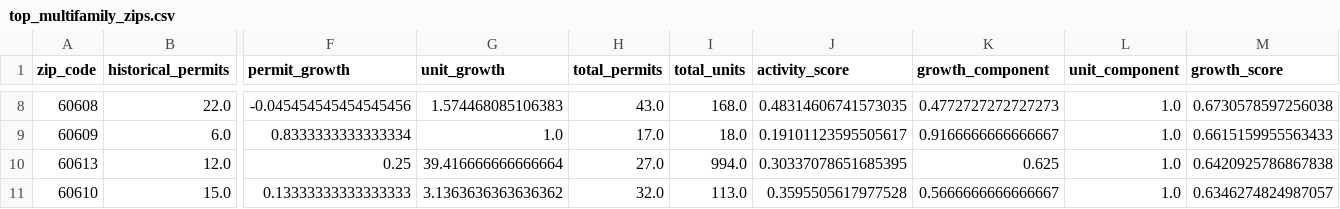
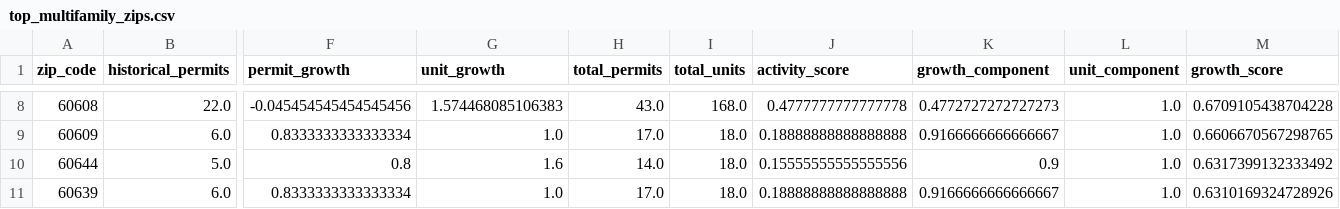
Before and after one commit to stochastic-sisyphus/chipop-pred-apropos, a CSV file: output/data/top_multifamily_zips.csv, drawn as a sheet; only a part is shown, gaps mark what is left out; removed rows and columns are numbered as before the commit, all else as after; rows hold the shown columns only; the diff covers the shown part only; the diff names each change by its address in the sheet, - before the commit and + after, or states it on an @@ line.

Commit message:
Update pipeline results - June 8, 2025 22:27:56 run
- Multifamily growth: 60602 leads with 0.843 score
- All models successful with real API data
- 7 data files, 4 reports, 8+ visualizations
- Updated README with latest metrics

```diff
--- a/output/data/top_multifamily_zips.csv
+++ b/output/data/top_multifamily_zips.csv
-J8 (activity_score): 0.48314606741573035
+J8 (activity_score): 0.4777777777777778
-M8 (growth_score): 0.6730578597256038
+M8 (growth_score): 0.6709105438704228
-J9 (activity_score): 0.19101123595505617
+J9 (activity_score): 0.18888888888888888
-M9 (growth_score): 0.6615159955563433
+M9 (growth_score): 0.6606670567298765
-row 10: 60613 | 12.0 | 0.25 | 39.416666666666664 | 27.0 | 994.0 | 0.30337078651685395 | 0.625 | 1.0 | 0.6420925786867838
-row 11: 60610 | 15.0 | 0.13333333333333333 | 3.1363636363636362 | 32.0 | 113.0 | 0.3595505617977528 | 0.5666666666666667 | 1.0 | 0.6346274824987057
+row 10: 60644 | 5.0 | 0.8 | 1.6 | 14.0 | 18.0 | 0.15555555555555556 | 0.9 | 1.0 | 0.6317399132333492
+row 11: 60639 | 6.0 | 0.8333333333333334 | 1.0 | 17.0 | 18.0 | 0.18888888888888888 | 0.9166666666666667 | 1.0 | 0.6310169324728926
```
Also changed, not shown: 61 edited cells elsewhere in this file, output/data/loop_adjusted_permit_balance.csv, output/forecasts/population_forecast.csv, 39 other files.
